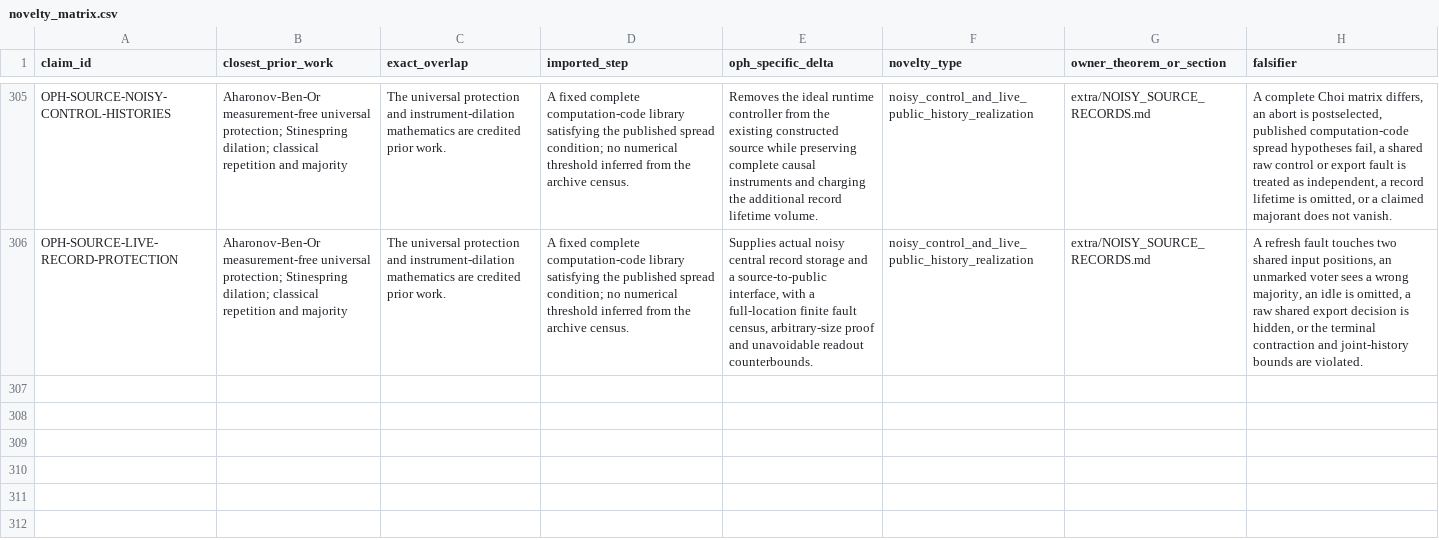
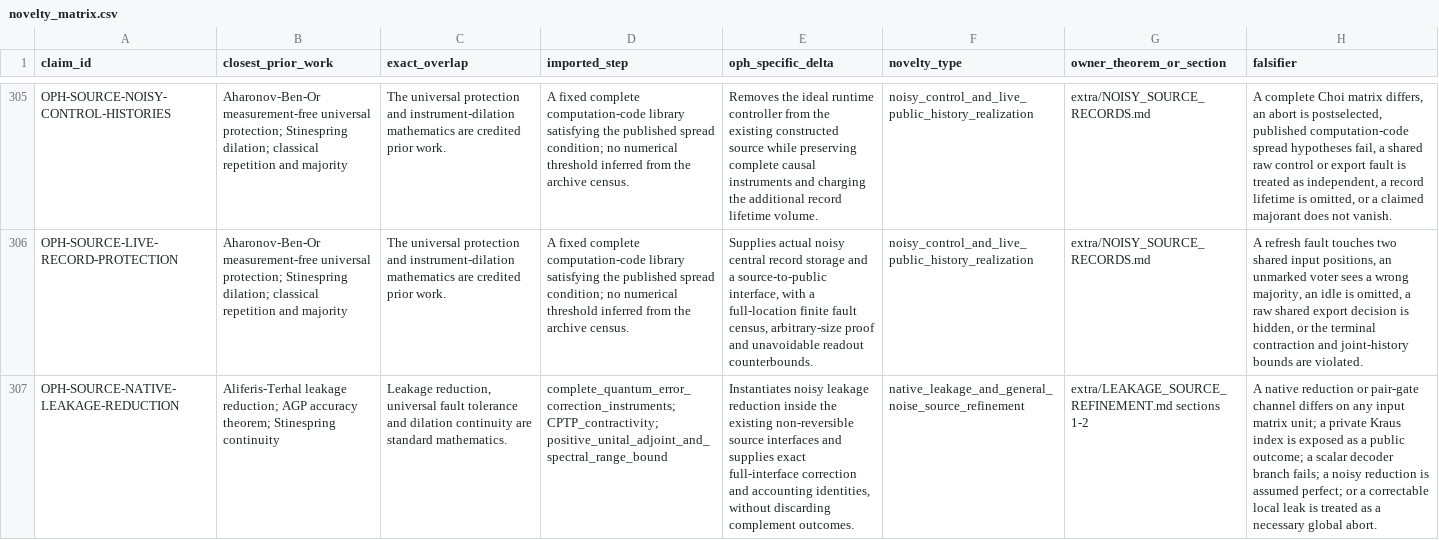
Before and after one commit to Arithmon/observer-patch-holography, a CSV file: claims/novelty_matrix.csv, drawn as a sheet; only a part is shown, gaps mark what is left out; the diff covers the shown part only; the diff names each change by its address in the sheet, - before the commit and + after, or states it on an @@ line.

Commit message:
Register leakage evidence with hostile replay and platform CI

```diff
--- a/claims/novelty_matrix.csv
+++ b/claims/novelty_matrix.csv
+row 307: OPH-SOURCE-NATIVE-LEAKAGE-REDUCTION | Aliferis-Terhal leakage reduction; AGP accuracy theorem; Stinespring continuity | Leakage reduction, universal fault tolerance and dilation continuity are standard mathematics. | complete_quantum_error_correction_instruments; CPTP_contractivity; positive_unital_adjoint_and_spectral_range_bound | Instantiates noisy leakage reduction inside the existing non-reversible source interfaces and supplies exact full-interface correction and accounting identities, without discarding complement outcomes. | native_leakage_and_general_noise_source_refinement | extra/LEAKAGE_SOURCE_REFINEMENT.md sections 1-2 | A native reduction or pair-gate channel differs on any input matrix unit; a private Kraus index is exposed as a public outcome; a scalar decoder branch fails; a noisy reduction is assumed perfect; or a correctable local leak is treated as a necessary global abort.
```
Also changed, not shown: 1 added row elsewhere in this file, claims/falsification_matrix.csv, 13 other files.
